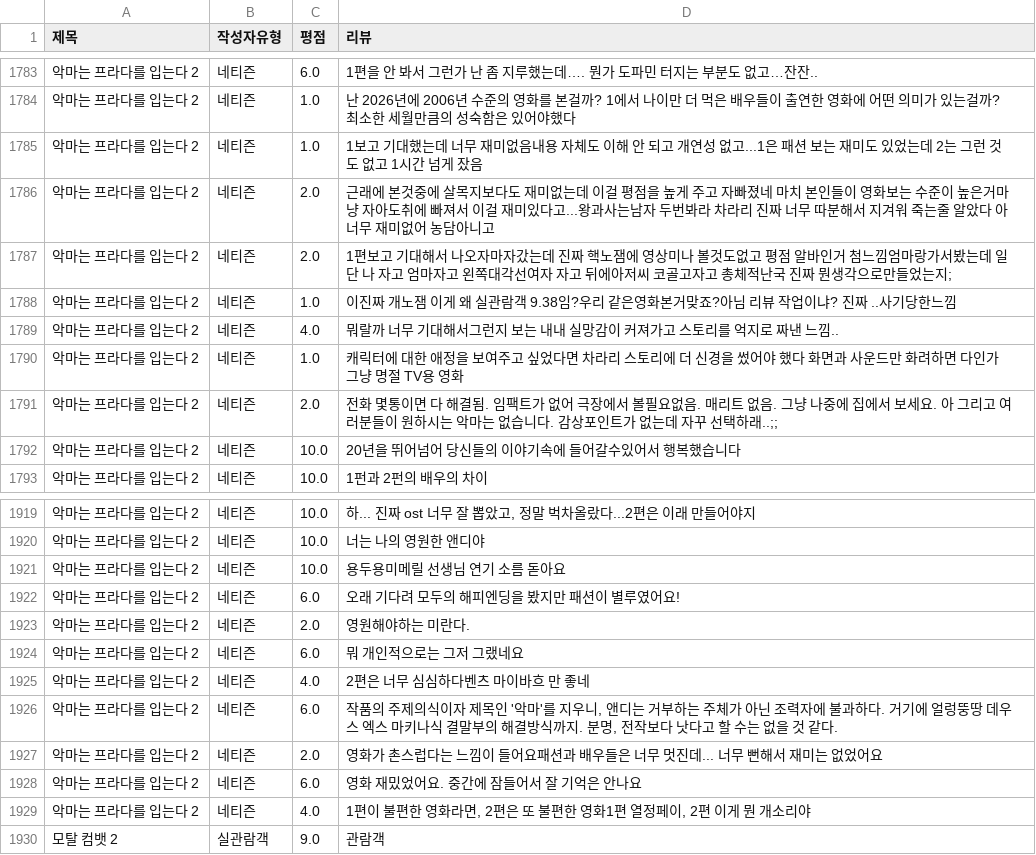
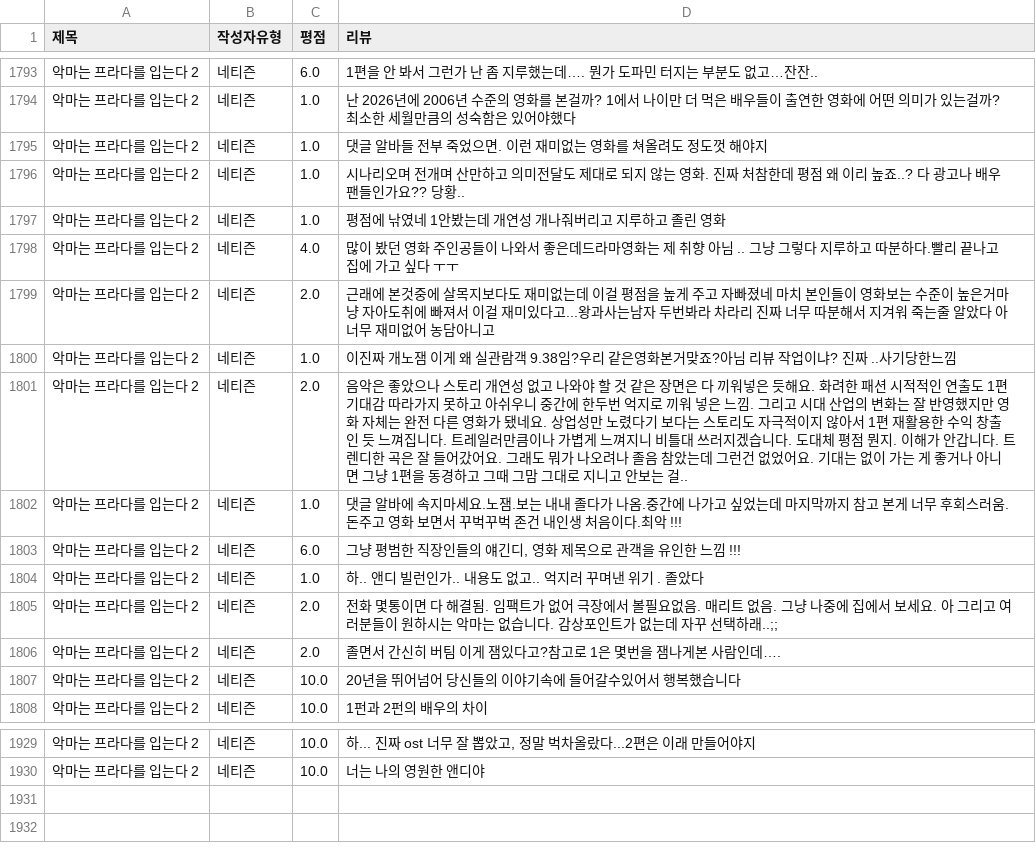
Before and after one commit to Sin-Yejun/movie-recommendation, a CSV file: src/db/movie_reviews.csv, drawn as a sheet; only a part is shown, gaps mark what is left out; the diff covers the shown part only.

```diff
--- a/src/db/movie_reviews.csv
+++ b/src/db/movie_reviews.csv
@@ -1784,9 +1794,14 @@
 악마는 프라다를 입는다 2,네티즌,1.0,난 2026년에 2006년 수준의 영화를 본걸까? 1에서 나이만 더 먹은 배우들이 출연한 영화에 어떤 의미가 있는걸까? 최소한 세월만큼의 성숙함은 있어야했다
-악마는 프라다를 입는다 2,네티즌,1.0,1보고 기대했는데 너무 재미없음내용 자체도 이해 안 되고 개연성 없고...1은 패션 보는 재미도 있었는데 2는 그런 것도 없고 1시간 넘게 잤음
+악마는 프라다를 입는다 2,네티즌,1.0,댓글 알바들 전부 죽었으면. 이런 재미없는 영화를 쳐올려도 정도껏 해야지
+악마는 프라다를 입는다 2,네티즌,1.0,시나리오며 전개며 산만하고 의미전달도 제대로 되지 않는 영화. 진짜 처참한데 평점 왜 이리 높죠..? 다 광고나 배우팬들인가요?? 당황..
+악마는 프라다를 입는다 2,네티즌,1.0,평점에 낚였네 1안봤는데 개연성 개나줘버리고 지루하고 졸린 영화
+악마는 프라다를 입는다 2,네티즌,4.0,많이 봤던 영화 주인공들이 나와서 좋은데드라마영화는 제 취향 아님 .. 그냥 그렇다 지루하고 따분하다.빨리 끝나고 집에 가고 싶다 ㅜㅜ
 악마는 프라다를 입는다 2,네티즌,2.0,근래에 본것중에 살목지보다도 재미없는데 이걸 평점을 높게 주고 자빠졌네 마치 본인들이 영화보는 수준이 높은거마냥 자아도취에 빠져서 이걸 재미있다고...왕과사는남자 두번봐라 차라리 진짜 너무 따분해서 지겨워 죽는줄 알았다 아 너무 재미없어 농담아니고
-악마는 프라다를 입는다 2,네티즌,2.0,1편보고 기대해서 나오자마자갔는데 진짜 핵노잼에 영상미나 볼것도없고 평점 알바인거 첨느낌엄마랑가서봤는데 일단 나 자고 엄마자고 왼쪽대각선여자 자고 뒤에아저씨 코골고자고 총체적난국 진짜 뭔생각으로만들었는지;
 악마는 프라다를 입는다 2,네티즌,1.0,이진짜 개노잼 이게 왜 실관람객 9.38임?우리 같은영화본거맞죠?아님 리뷰 작업이냐? 진짜 ..사기당한느낌
-악마는 프라다를 입는다 2,네티즌,4.0,뭐랄까 너무 기대해서그런지 보는 내내 실망감이 커져가고 스토리를 억지로 짜낸 느낌..
-악마는 프라다를 입는다 2,네티즌,1.0,캐릭터에 대한 애정을 보여주고 싶었다면 차라리 스토리에 더 신경을 썼어야 했다 화면과 사운드만 화려하면 다인가 그냥 명절 TV용 영화
+악마는 프라다를 입는다 2,네티즌,2.0,음악은 좋았으나 스토리 개연성 없고 나와야 할 것 같은 장면은 다 끼워넣은 듯해요. 화려한 패션 시적적인 연출도 1편 기대감 따라가지 못하고 아쉬우니 중간에 한두번 억지로 끼워 넣은 느낌. 그리고 시대 산업의 변화는 잘 반영했지만 영화 자체는 완전 다른 영화가 됐네요. 상업성만 노렸다기 보다는 스토리도 자극적이지 않아서 1편 재활용한 수익 창출인 듯 느껴집니다. 트레일러만큼이나 가볍게 느껴지니 비틀대 쓰러지겠습니다. 도대체 평점 뭔지. 이해가 안갑니다. 트렌디한 곡은 잘 들어갔어요. 그래도 뭐가 나오려나 졸음 참았는데 그런건 없었어요. 기대는 없이 가는 게 좋거나 아니면 그냥 1편을 동경하고 그때 그맘 그대로 지니고 안보는 걸..
+악마는 프라다를 입는다 2,네티즌,1.0,댓글 알바에 속지마세요.노잼.보는 내내 졸다가 나옴.중간에 나가고 싶었는데 마지막까지 참고 본게 너무 후회스러움. 돈주고 영화 보면서 꾸벅꾸벅 존건 내인생 처음이다.최악 !!!
+악마는 프라다를 입는다 2,네티즌,6.0,"그냥 평범한 직장인들의 얘긴디, 영화 제목으로 관객을 유인한 느낌 !!!"
+악마는 프라다를 입는다 2,네티즌,1.0,하.. 앤디 빌런인가.. 내용도 없고.. 억지러 꾸며낸 위기 . 졸았다
 악마는 프라다를 입는다 2,네티즌,2.0,전화 몇통이면 다 해결됨. 임팩트가 없어 극장에서 볼필요없음. 매리트 없음. 그냥 나중에 집에서 보세요. 아 그리고 여러분들이 원하시는 악마는 없습니다. 감상포인트가 없는데 자꾸 선택하래..;;
+악마는 프라다를 입는다 2,네티즌,2.0,졸면서 간신히 버팀 이게 잼있다고?참고로 1은 몇번을 잼나게본 사람인데….
 악마는 프라다를 입는다 2,네티즌,10.0,20년을 뛰어넘어 당신들의 이야기속에 들어갈수있어서 행복했습니다
@@ -1920,11 +1930 @@
 악마는 프라다를 입는다 2,네티즌,10.0,너는 나의 영원한 앤디야
-악마는 프라다를 입는다 2,네티즌,10.0,용두용미메릴 선생님 연기 소름 돋아요
-악마는 프라다를 입는다 2,네티즌,6.0,오래 기다려 모두의 해피엔딩을 봤지만 패션이 별루였어요!
-악마는 프라다를 입는다 2,네티즌,2.0,영원해야하는 미란다.
-악마는 프라다를 입는다 2,네티즌,6.0,뭐 개인적으로는 그저 그랬네요
-악마는 프라다를 입는다 2,네티즌,4.0,2편은 너무 심심하다벤츠 마이바흐 만 좋네
-악마는 프라다를 입는다 2,네티즌,6.0,"작품의 주제의식이자 제목인 '악마'를 지우니, 앤디는 거부하는 주체가 아닌 조력자에 불과하다. 거기에 얼렁뚱땅 데우스 엑스 마키나식 결말부의 해결방식까지. 분명, 전작보다 낫다고 할 수는 없을 것 같다."
-악마는 프라다를 입는다 2,네티즌,2.0,영화가 촌스럽다는 느낌이 들어요패션과 배우들은 너무 멋진데... 너무 뻔해서 재미는 없었어요
-악마는 프라다를 입는다 2,네티즌,6.0,영화 재밌었어요. 중간에 잠들어서 잘 기억은 안나요
-악마는 프라다를 입는다 2,네티즌,4.0,"1편이 불편한 영화라면, 2편은 또 불편한 영화1편 열정페이, 2편 이게 뭔 개소리야"
-모탈 컴뱃 2,실관람객,9.0,관람객
```
Also changed, not shown: 3 added rows, 54 moved rows and 2 edited cells elsewhere in this file, 3 other files.
